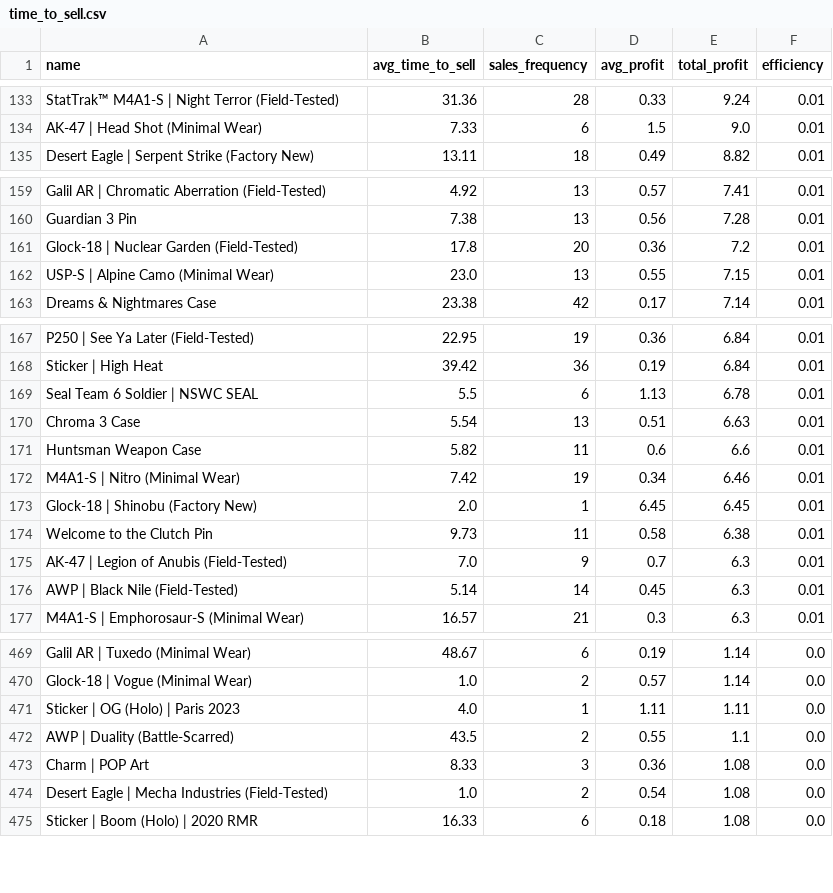
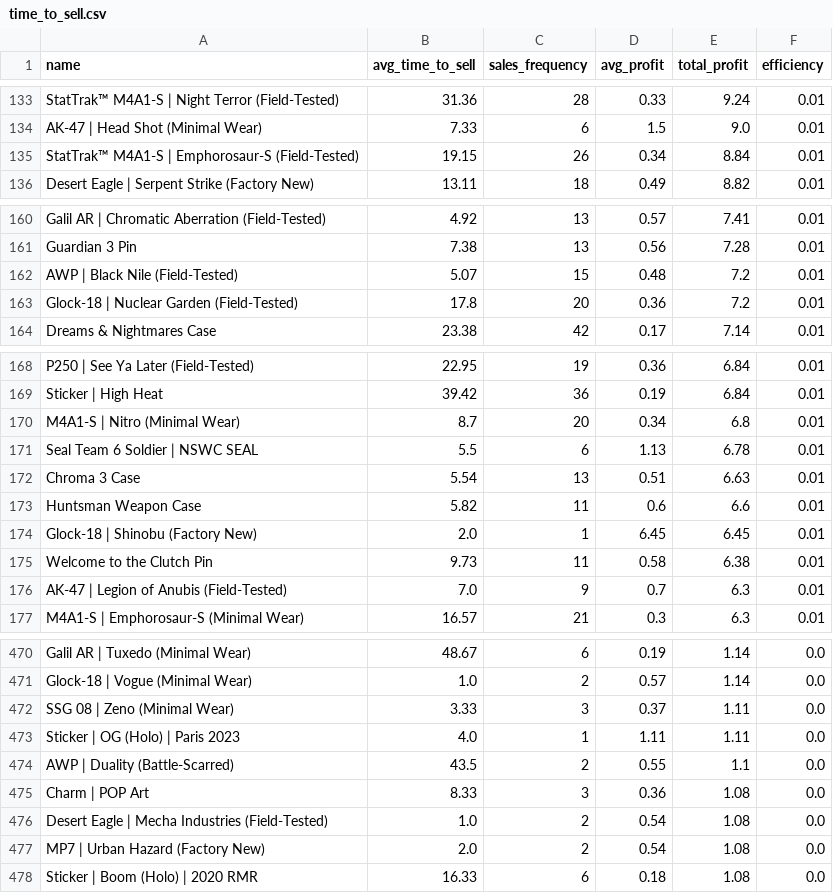
Before and after one commit to enesx44/skinbaron-trading-bot-v3, a CSV file: generated_files/analytics/time_to_sell.csv, drawn as a sheet; only a part is shown, gaps mark what is left out; removed rows and columns are numbered as before the commit, all else as after; the diff covers the shown part only; the diff names each change by its address in the sheet, - before the commit and + after, or states it on an @@ line.

```diff
--- a/generated_files/analytics/time_to_sell.csv
+++ b/generated_files/analytics/time_to_sell.csv
+row 135: StatTrak™ M4A1-S | Emphorosaur-S (Field-Tested) | 19.15 | 26 | 0.34 | 8.84 | 0.01
+row 162: AWP | Black Nile (Field-Tested) | 5.07 | 15 | 0.48 | 7.2 | 0.01
-row 162: USP-S | Alpine Camo (Minimal Wear) | 23.0 | 13 | 0.55 | 7.15 | 0.01
+row 170: M4A1-S | Nitro (Minimal Wear) | 8.7 | 20 | 0.34 | 6.8 | 0.01
-row 172: M4A1-S | Nitro (Minimal Wear) | 7.42 | 19 | 0.34 | 6.46 | 0.01
-row 176: AWP | Black Nile (Field-Tested) | 5.14 | 14 | 0.45 | 6.3 | 0.01
+row 472: SSG 08 | Zeno (Minimal Wear) | 3.33 | 3 | 0.37 | 1.11 | 0.0
+row 477: MP7 | Urban Hazard (Factory New) | 2.0 | 2 | 0.54 | 1.08 | 0.0
```
Also changed, not shown: 4 added rows, 5 removed rows and 4 edited cells elsewhere in this file, generated_files/analytics/EÜR_detailed.csv, generated_files/analytics/available_offers_sorted_by_buy_date.csv, 17 other files.
